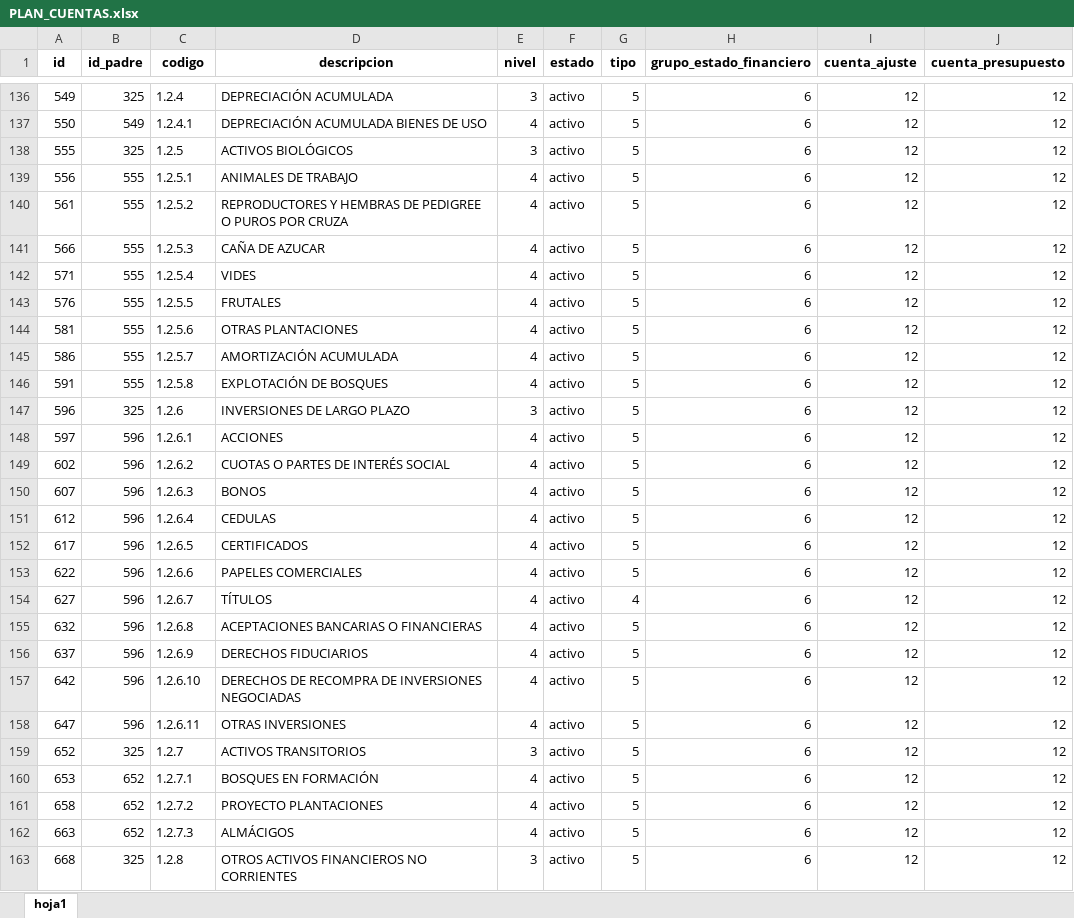
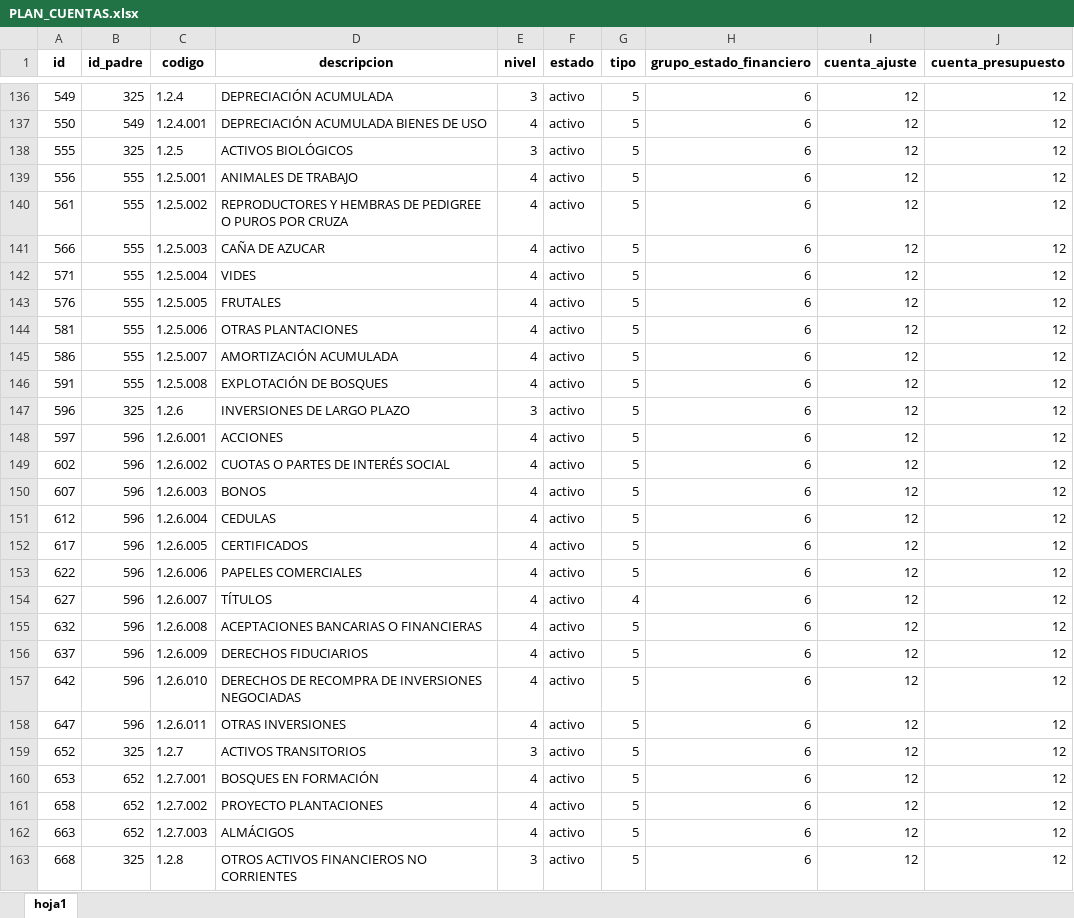
Before and after one commit to Sarita7418/LaravelProject, an Excel workbook: storage/imports/PLAN_CUENTAS.xlsx, sheet hoja1, drawn as a sheet; only a part is shown, gaps mark what is left out; values as stored, in another font and other column widths than the file's, no borders; the diff covers the shown part only; the diff names each change by its address in the sheet, - before the commit and + after, or states it on an @@ line.

```diff
--- a/storage/imports/PLAN_CUENTAS.xlsx (sheet hoja1)
+++ b/storage/imports/PLAN_CUENTAS.xlsx (sheet hoja1)
-C137 (codigo): 1.2.4.1
+C137 (codigo): 1.2.4.001
-C139 (codigo): 1.2.5.1
+C139 (codigo): 1.2.5.001
-C140 (codigo): 1.2.5.2
+C140 (codigo): 1.2.5.002
-C141 (codigo): 1.2.5.3
+C141 (codigo): 1.2.5.003
-C142 (codigo): 1.2.5.4
+C142 (codigo): 1.2.5.004
-C143 (codigo): 1.2.5.5
+C143 (codigo): 1.2.5.005
-C144 (codigo): 1.2.5.6
+C144 (codigo): 1.2.5.006
-C145 (codigo): 1.2.5.7
+C145 (codigo): 1.2.5.007
-C146 (codigo): 1.2.5.8
+C146 (codigo): 1.2.5.008
-C148 (codigo): 1.2.6.1
+C148 (codigo): 1.2.6.001
-C149 (codigo): 1.2.6.2
+C149 (codigo): 1.2.6.002
-C150 (codigo): 1.2.6.3
+C150 (codigo): 1.2.6.003
-C151 (codigo): 1.2.6.4
+C151 (codigo): 1.2.6.004
-C152 (codigo): 1.2.6.5
+C152 (codigo): 1.2.6.005
-C153 (codigo): 1.2.6.6
+C153 (codigo): 1.2.6.006
-C154 (codigo): 1.2.6.7
+C154 (codigo): 1.2.6.007
-C155 (codigo): 1.2.6.8
+C155 (codigo): 1.2.6.008
-C156 (codigo): 1.2.6.9
+C156 (codigo): 1.2.6.009
-C157 (codigo): 1.2.6.10
+C157 (codigo): 1.2.6.010
-C158 (codigo): 1.2.6.11
+C158 (codigo): 1.2.6.011
-C160 (codigo): 1.2.7.1
+C160 (codigo): 1.2.7.001
-C161 (codigo): 1.2.7.2
+C161 (codigo): 1.2.7.002
-C162 (codigo): 1.2.7.3
+C162 (codigo): 1.2.7.003
```
Also changed, not shown: 410 edited cells elsewhere in this sheet, 5 other files.
